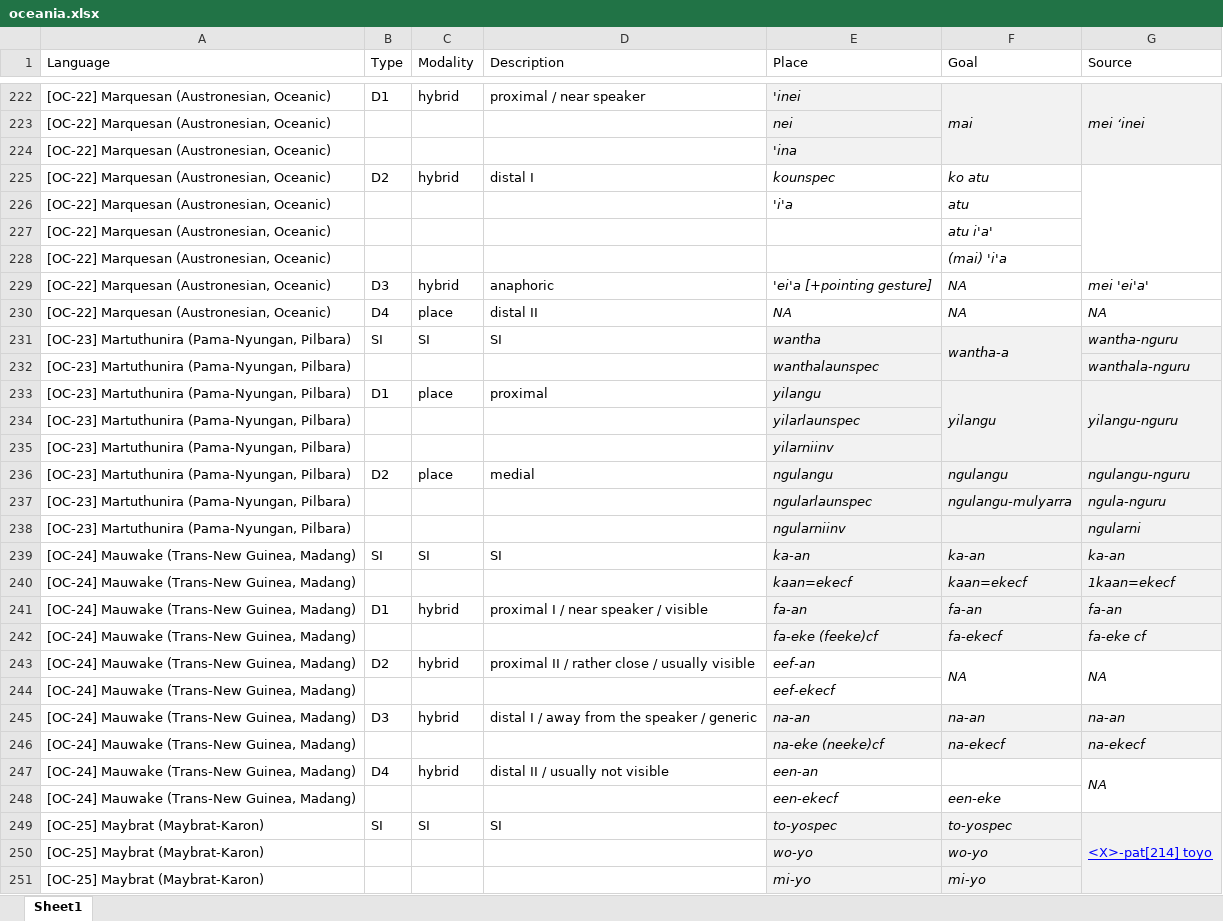
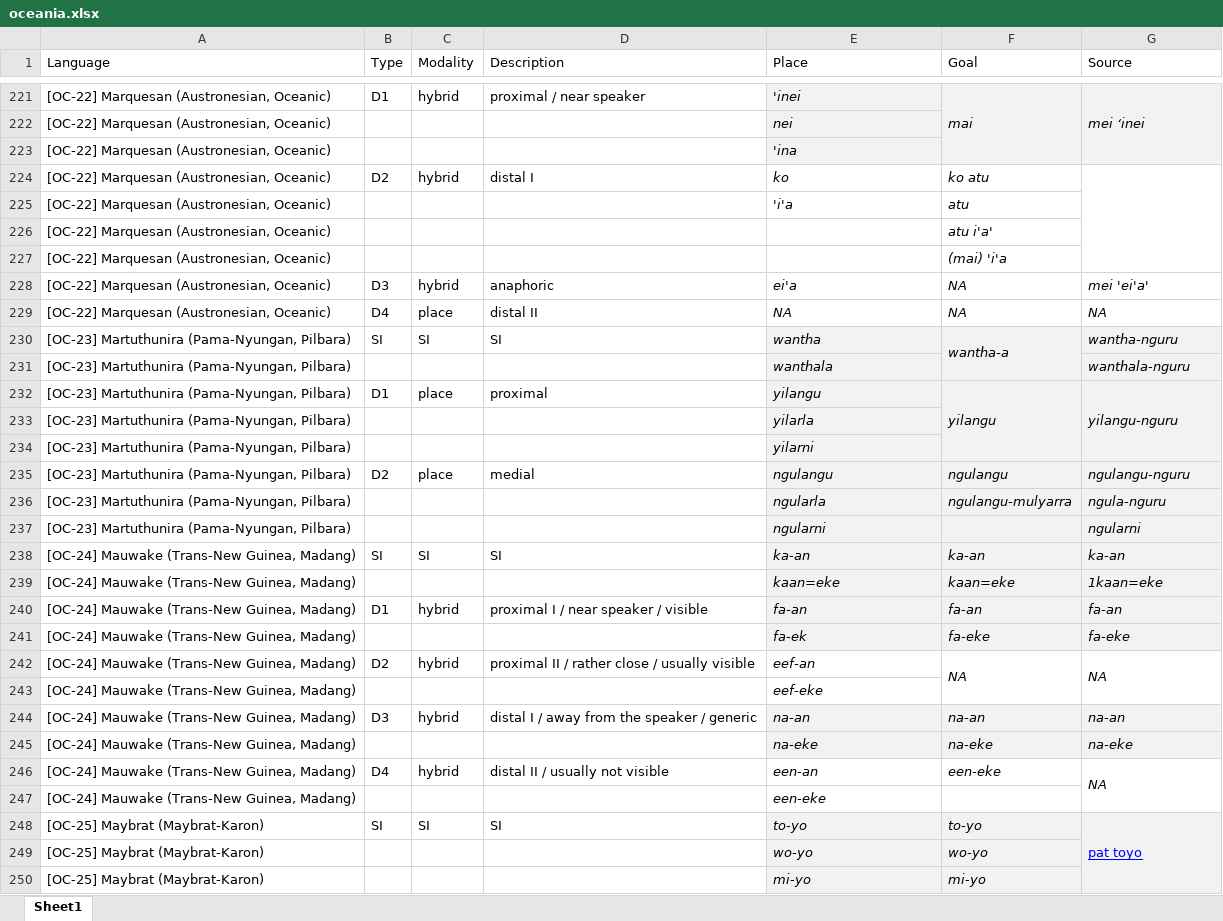
Before and after one commit to mahowak/deictic_adverbs, an Excel workbook: readable_data_tables/oceania.xlsx, sheet Sheet1, drawn as a sheet; only a part is shown, gaps mark what is left out; values as stored, in another font and other column widths than the file's, no borders; addresses are those after the commit; the diff covers the shown part only; the diff names each change by its address in the sheet, - before the commit and + after, or states it on an @@ line.

```diff
--- a/readable_data_tables/oceania.xlsx (sheet Sheet1)
+++ b/readable_data_tables/oceania.xlsx (sheet Sheet1)
-E224 (Place): kounspec
+E224 (Place): ko
-E228 (Place): 'ei'a [+pointing gesture]
+E228 (Place): ei'a
-E231 (Place): wanthalaunspec
+E231 (Place): wanthala
-E233 (Place): yilarlaunspec
+E233 (Place): yilarla
-E234 (Place): yilarniinv
+E234 (Place): yilarni
-E236 (Place): ngularlaunspec
+E236 (Place): ngularla
-E237 (Place): ngularniinv
+E237 (Place): ngularni
-E239 (Place): kaan=ekecf
+E239 (Place): kaan=eke
-F239 (Goal): kaan=ekecf
+F239 (Goal): kaan=eke
-G239 (Source): 1kaan=ekecf
+G239 (Source): 1kaan=eke
-E241 (Place): fa-eke (feeke)cf
+E241 (Place): fa-ek
-F241 (Goal): fa-ekecf
+F241 (Goal): fa-eke
-G241 (Source): fa-eke cf
+G241 (Source): fa-eke
-E243 (Place): eef-ekecf
+E243 (Place): eef-eke
-E245 (Place): na-eke (neeke)cf
+E245 (Place): na-eke
-F245 (Goal): na-ekecf
+F245 (Goal): na-eke
-G245 (Source): na-ekecf
+G245 (Source): na-eke
-F246 (Goal): (empty)
+F246 (Goal): een-eke
-E247 (Place): een-ekecf
+E247 (Place): een-eke
-F247 (Goal): een-eke
+F247 (Goal): (empty)
-E248 (Place): to-yospec
+E248 (Place): to-yo
-F248 (Goal): to-yospec
+F248 (Goal): to-yo
-G248 (Source): <X>-pat[214] toyo
+G248 (Source): pat toyo
```
Also changed, not shown: 3 added rows, 4 removed rows, 147 edited cells and cell formats elsewhere in this sheet, formulas that keep their value, 4 other files.
